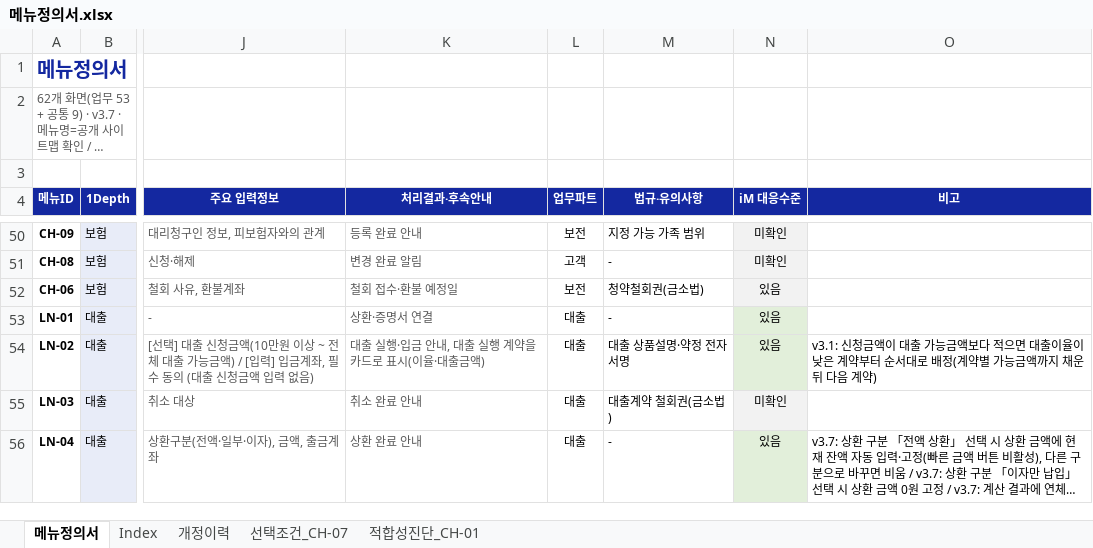
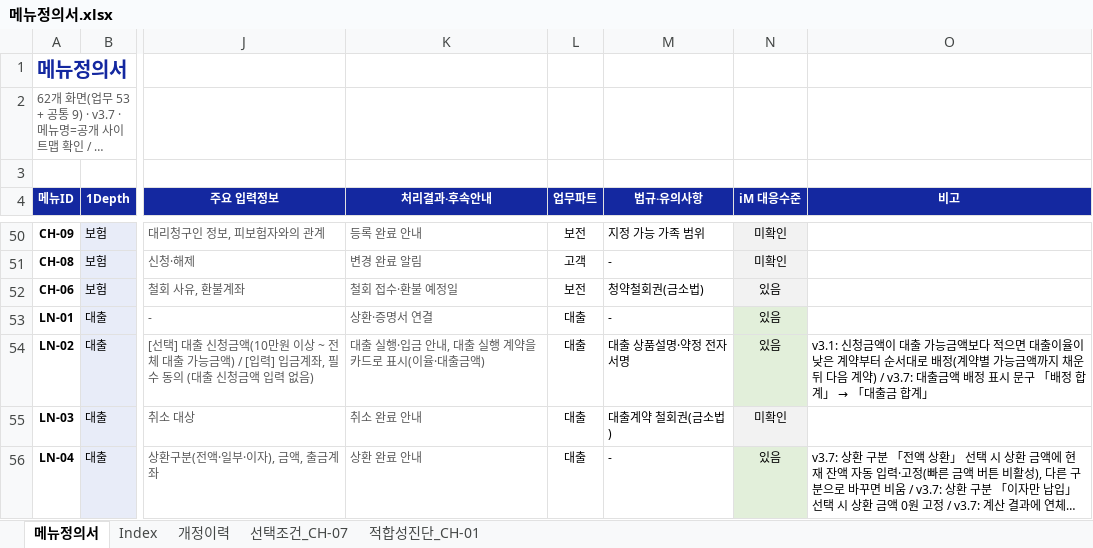
Before and after one commit to jongho-han/one-channel_v2, an Excel workbook: docs/메뉴정의서.xlsx, sheet 메뉴정의서, drawn as a sheet; only a part is shown, gaps mark what is left out; long unchanged cells end in …; values as stored, in another font and other column widths than the file's, no borders; the diff names each change by its address in the sheet, - before the commit and + after, or states it on an @@ line.

```diff
--- a/docs/메뉴정의서.xlsx (sheet 메뉴정의서)
+++ b/docs/메뉴정의서.xlsx (sheet 메뉴정의서)
@@ O54 (비고): …계약) → …계약) / v3.7: 대출금액 배정 표시 문구 「배정 합계」 → 「대출금 합계」 @@
```
Also changed, not shown: sheet 개정이력, 7 other files.
